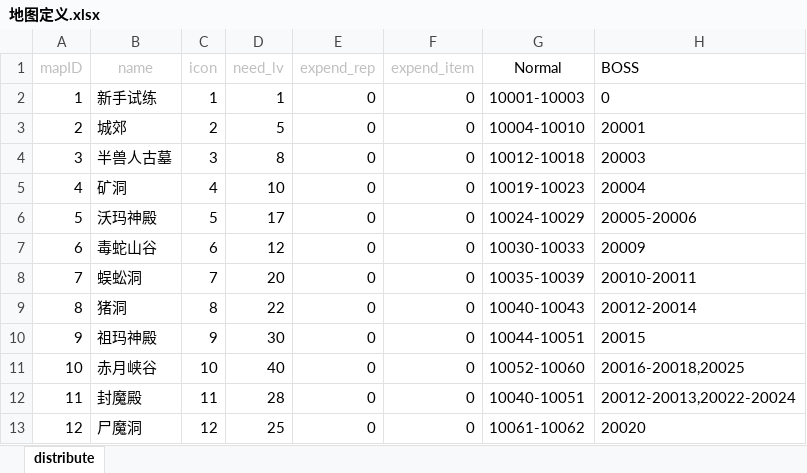
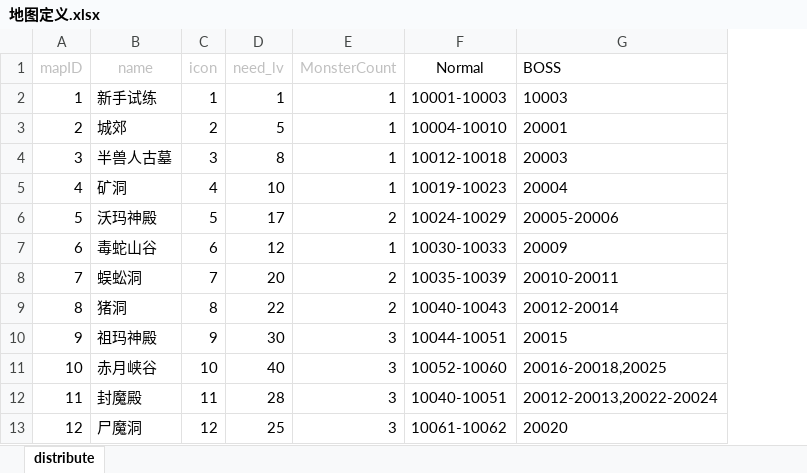
Before and after one commit to simon0xia/mirror, an Excel workbook: documents/地图定义.xlsx, sheet distribute, drawn as a sheet; only a part is shown; values as stored, in another font and other column widths than the file's, no borders; removed rows and columns are numbered as before the commit, all else as after; the diff names each change by its address in the sheet, - before the commit and + after, or states it on an @@ line.

```diff
--- a/documents/地图定义.xlsx (sheet distribute)
+++ b/documents/地图定义.xlsx (sheet distribute)
-column E (expend_rep), rows 2-13: all 0
-column F (expend_item), rows 2-13: all 0
+column E (MonsterCount), rows 2-13: 1 | 1 | 1 | 1 | 2 | 1 | 2 | 2 | 3 | 3 | 3 | 3
-G2 (BOSS): 0
+G2 (BOSS): 10003
```
Also changed, not shown: documents/人物属性表.xlsx, documents/任务.xlsx, 5 other files.
